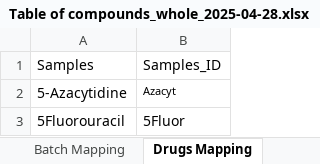
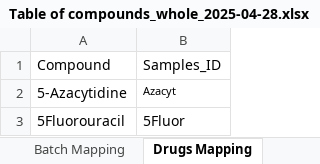
Before and after one commit to VeraPancaldiLab/DNABarcode-DrugFingerprint, an Excel workbook: data/Table of compounds_whole_2025-04-28.xlsx, sheet Drugs Mapping, drawn as a sheet; only a part is shown; values as stored, in another font and other column widths than the file's, no borders; table styles not drawn; the diff names each change by its address in the sheet, - before the commit and + after, or states it on an @@ line.

Commit message:
run the whole quarto report file

```diff
--- a/data/Table of compounds_whole_2025-04-28.xlsx (sheet Drugs Mapping)
+++ b/data/Table of compounds_whole_2025-04-28.xlsx (sheet Drugs Mapping)
-A1: Samples
+A1: Compound
```
Also changed, not shown: data/Table of compounds_stringent_2025-04-18.xlsx, 26 other files.
